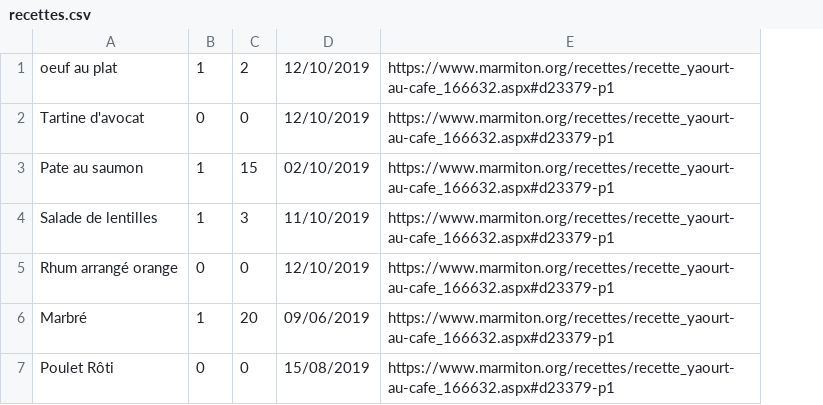
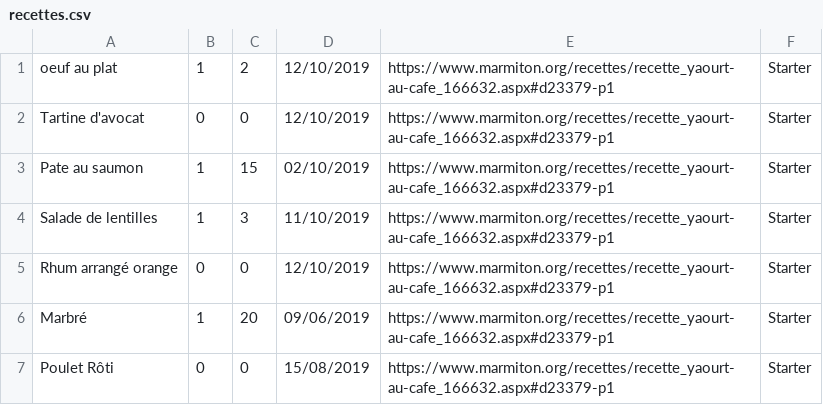
Before and after one commit to JohanneBoisvilliers/CookBook, a CSV file: app/src/main/res/raw/recettes.csv, drawn as a sheet; the diff names each change by its address in the sheet, - before the commit and + after, or states it on an @@ line.

```diff
--- a/app/src/main/res/raw/recettes.csv
+++ b/app/src/main/res/raw/recettes.csv
+column F, rows 1-7: all Starter
```
Also changed, not shown: 15 other files.
